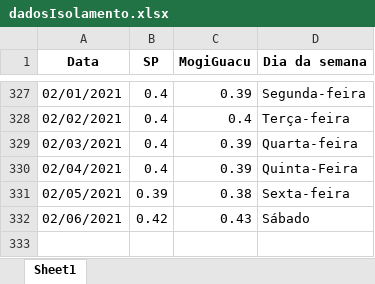
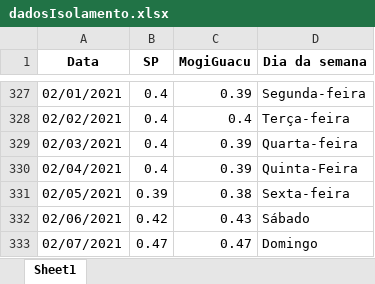
Before and after one commit to Zamariolo/MogiOpenData, an Excel workbook: Dados/dadosIsolamento.xlsx, sheet Sheet1, drawn as a sheet; only a part is shown, gaps mark what is left out; values as stored, in another font and other column widths than the file's, no borders; the diff names each change by its address in the sheet, - before the commit and + after, or states it on an @@ line.

```diff
--- a/Dados/dadosIsolamento.xlsx (sheet Sheet1)
+++ b/Dados/dadosIsolamento.xlsx (sheet Sheet1)
+row 333: 02/07/2021 | 0.47 | 0.47 | Domingo
```
Also changed, not shown: Dados/dadosCasosCOVIDMogiGuacu.xlsx, 10 other files.
